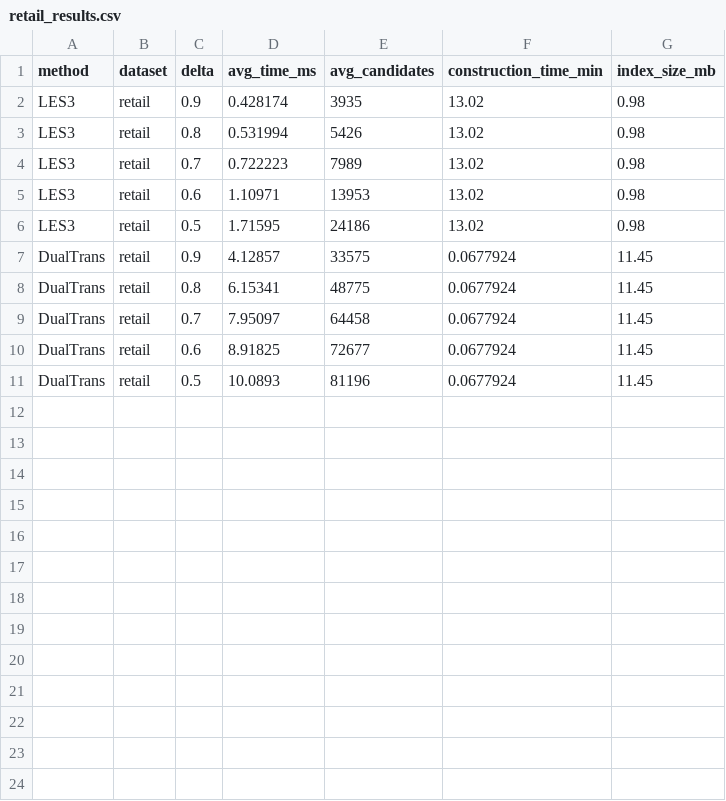
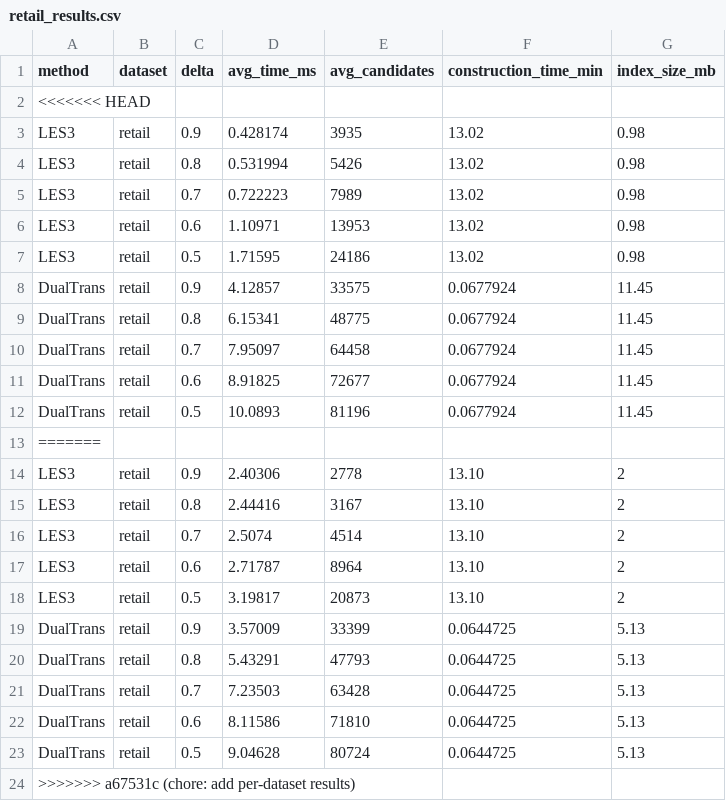
Before and after one commit to princeampofo/learning-based-set-sim-search, a CSV file: results/retail_results.csv, drawn as a sheet.

```diff
--- a/results/retail_results.csv
+++ b/results/retail_results.csv
@@ -1,2 +1,3 @@
 method,dataset,delta,avg_time_ms,avg_candidates,construction_time_min,index_size_mb
+<<<<<<< HEAD
 LES3,retail,0.9,0.428174,3935,13.02,0.98
@@ -11 +12,13 @@ DualTrans,retail,0.6,8.91825,72677,0.0677924,11.45
 DualTrans,retail,0.5,10.0893,81196,0.0677924,11.45
+=======
+LES3,retail,0.9,2.40306,2778,13.10,2
+LES3,retail,0.8,2.44416,3167,13.10,2
+LES3,retail,0.7,2.5074,4514,13.10,2
+LES3,retail,0.6,2.71787,8964,13.10,2
+LES3,retail,0.5,3.19817,20873,13.10,2
+DualTrans,retail,0.9,3.57009,33399,0.0644725,5.13
+DualTrans,retail,0.8,5.43291,47793,0.0644725,5.13
+DualTrans,retail,0.7,7.23503,63428,0.0644725,5.13
+DualTrans,retail,0.6,8.11586,71810,0.0644725,5.13
+DualTrans,retail,0.5,9.04628,80724,0.0644725,5.13
+>>>>>>> a67531c (chore: add per-dataset results)
```
Also changed, not shown: results/kosarak_results.csv, results/lastfm_results.csv, 8 other files.
